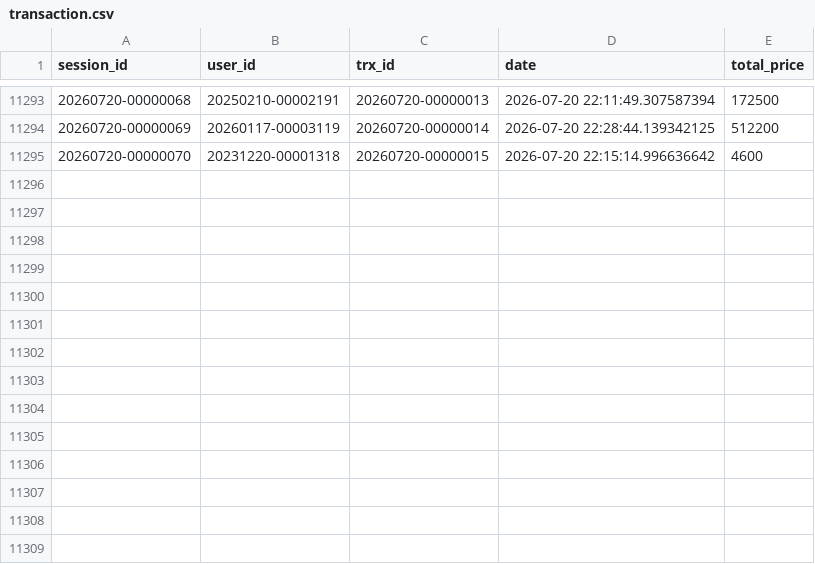
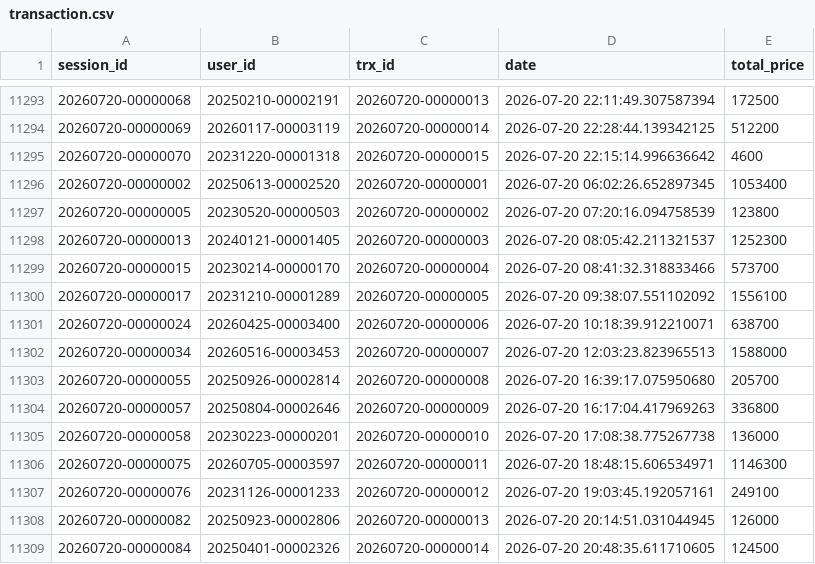
Before and after one commit to ibrasyad/creanu-labs, a CSV file: output/csv-file/transaction.csv, drawn as a sheet; only a part is shown, gaps mark what is left out.

```diff
--- a/output/csv-file/transaction.csv
+++ b/output/csv-file/transaction.csv
@@ -11295 +11295,15 @@ session_id,user_id,trx_id,date,total_price
 20260720-00000070,20231220-00001318,20260720-00000015,2026-07-20 22:15:14.996636642,4600
+20260720-00000002,20250613-00002520,20260720-00000001,2026-07-20 06:02:26.652897345,1053400
+20260720-00000005,20230520-00000503,20260720-00000002,2026-07-20 07:20:16.094758539,123800
+20260720-00000013,20240121-00001405,20260720-00000003,2026-07-20 08:05:42.211321537,1252300
+20260720-00000015,20230214-00000170,20260720-00000004,2026-07-20 08:41:32.318833466,573700
+20260720-00000017,20231210-00001289,20260720-00000005,2026-07-20 09:38:07.551102092,1556100
+20260720-00000024,20260425-00003400,20260720-00000006,2026-07-20 10:18:39.912210071,638700
+20260720-00000034,20260516-00003453,20260720-00000007,2026-07-20 12:03:23.823965513,1588000
+20260720-00000055,20250926-00002814,20260720-00000008,2026-07-20 16:39:17.075950680,205700
+20260720-00000057,20250804-00002646,20260720-00000009,2026-07-20 16:17:04.417969263,336800
+20260720-00000058,20230223-00000201,20260720-00000010,2026-07-20 17:08:38.775267738,136000
+20260720-00000075,20260705-00003597,20260720-00000011,2026-07-20 18:48:15.606534971,1146300
+20260720-00000076,20231126-00001233,20260720-00000012,2026-07-20 19:03:45.192057161,249100
+20260720-00000082,20250923-00002806,20260720-00000013,2026-07-20 20:14:51.031044945,126000
+20260720-00000084,20250401-00002326,20260720-00000014,2026-07-20 20:48:35.611710605,124500
```
Also changed, not shown: output/csv-file/user.csv, 7 other files.
